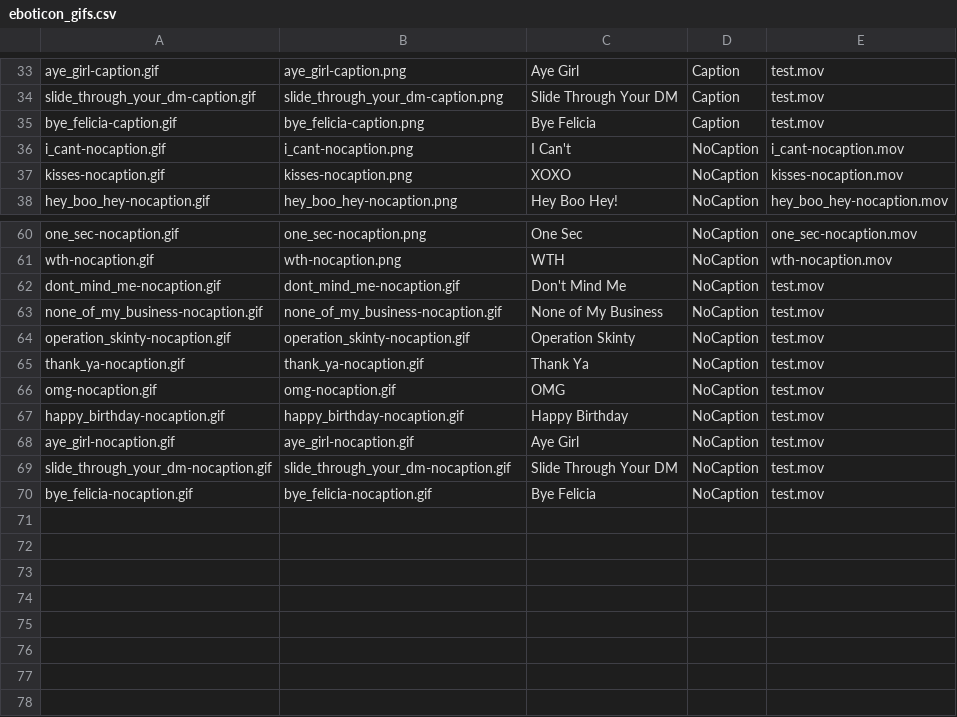
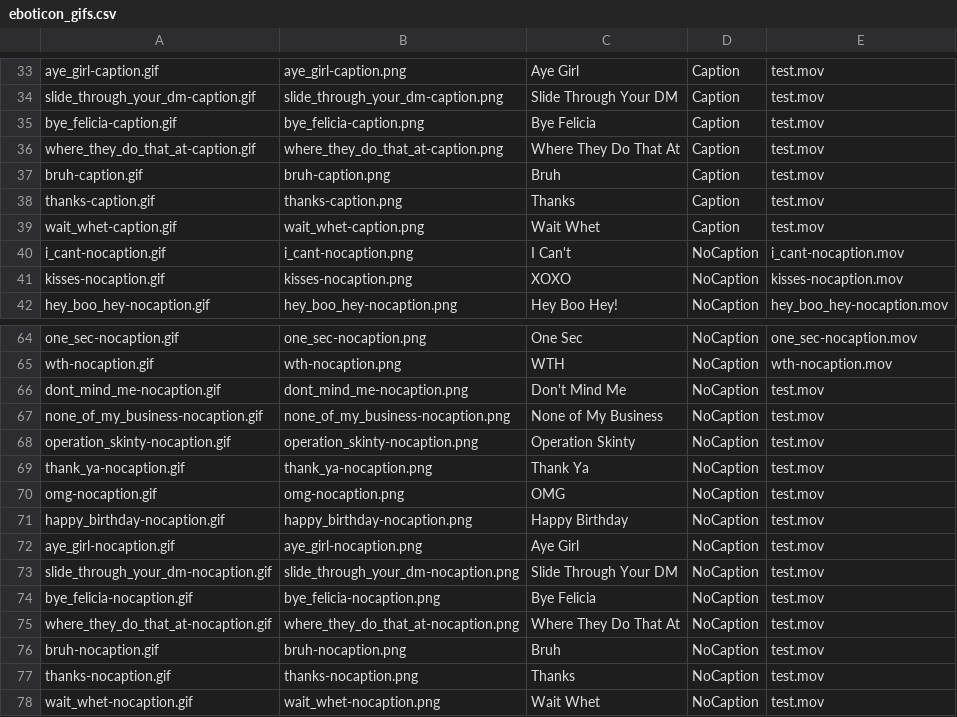
Before and after one commit to cosmicarrows/Eboticon-iOS, a CSV file: Eboticon1.2/eboticon_gifs.csv, drawn as a sheet; only a part is shown, gaps mark what is left out.

Commit message:
V1.2 Build 6 - 4 gifs: Where they do that at, Bruh, Thanks, Wait Whet - cdv file update - version update

```diff
--- a/Eboticon1.2/eboticon_gifs.csv
+++ b/Eboticon1.2/eboticon_gifs.csv
@@ -35,2 +35,6 @@ slide_through_your_dm-caption.gif,slide_through_your_dm-caption.png,Slide Throug
 bye_felicia-caption.gif,bye_felicia-caption.png,Bye Felicia,Caption,test.mov
+where_they_do_that_at-caption.gif,where_they_do_that_at-caption.png,Where They Do That At,Caption,test.mov
+bruh-caption.gif,bruh-caption.png,Bruh,Caption,test.mov
+thanks-caption.gif,thanks-caption.png,Thanks,Caption,test.mov
+wait_whet-caption.gif,wait_whet-caption.png,Wait Whet,Caption,test.mov
 i_cant-nocaption.gif,i_cant-nocaption.png,I Can't,NoCaption,i_cant-nocaption.mov
@@ -61,10 +65,14 @@ one_sec-nocaption.gif,one_sec-nocaption.png,One Sec,NoCaption,one_sec-nocaption.
 wth-nocaption.gif,wth-nocaption.png,WTH,NoCaption,wth-nocaption.mov
-dont_mind_me-nocaption.gif,dont_mind_me-nocaption.gif,Don't Mind Me,NoCaption,test.mov
-none_of_my_business-nocaption.gif,none_of_my_business-nocaption.gif,None of My Business,NoCaption,test.mov
-operation_skinty-nocaption.gif,operation_skinty-nocaption.gif,Operation Skinty,NoCaption,test.mov
-thank_ya-nocaption.gif,thank_ya-nocaption.gif,Thank Ya,NoCaption,test.mov
-omg-nocaption.gif,omg-nocaption.gif,OMG,NoCaption,test.mov
-happy_birthday-nocaption.gif,happy_birthday-nocaption.gif,Happy Birthday,NoCaption,test.mov
-aye_girl-nocaption.gif,aye_girl-nocaption.gif,Aye Girl,NoCaption,test.mov
-slide_through_your_dm-nocaption.gif,slide_through_your_dm-nocaption.gif,Slide Through Your DM,NoCaption,test.mov
-bye_felicia-nocaption.gif,bye_felicia-nocaption.gif,Bye Felicia,NoCaption,test.mov
+dont_mind_me-nocaption.gif,dont_mind_me-nocaption.png,Don't Mind Me,NoCaption,test.mov
+none_of_my_business-nocaption.gif,none_of_my_business-nocaption.png,None of My Business,NoCaption,test.mov
+operation_skinty-nocaption.gif,operation_skinty-nocaption.png,Operation Skinty,NoCaption,test.mov
+thank_ya-nocaption.gif,thank_ya-nocaption.png,Thank Ya,NoCaption,test.mov
+omg-nocaption.gif,omg-nocaption.png,OMG,NoCaption,test.mov
+happy_birthday-nocaption.gif,happy_birthday-nocaption.png,Happy Birthday,NoCaption,test.mov
+aye_girl-nocaption.gif,aye_girl-nocaption.png,Aye Girl,NoCaption,test.mov
+slide_through_your_dm-nocaption.gif,slide_through_your_dm-nocaption.png,Slide Through Your DM,NoCaption,test.mov
+bye_felicia-nocaption.gif,bye_felicia-nocaption.png,Bye Felicia,NoCaption,test.mov
+where_they_do_that_at-nocaption.gif,where_they_do_that_at-nocaption.png,Where They Do That At,NoCaption,test.mov
+bruh-nocaption.gif,bruh-nocaption.png,Bruh,NoCaption,test.mov
+thanks-nocaption.gif,thanks-nocaption.png,Thanks,NoCaption,test.mov
+wait_whet-nocaption.gif,wait_whet-nocaption.png,Wait Whet,NoCaption,test.mov
```
Also changed, not shown: 18 other files.
